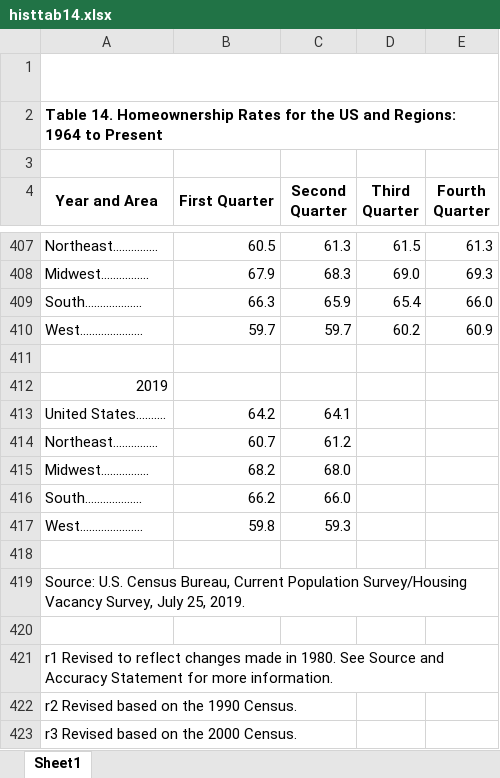
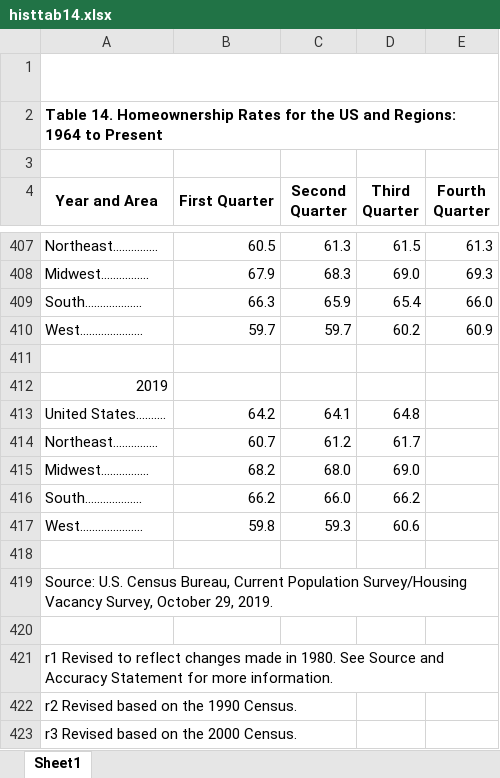
Before and after one commit to sstrochak/homeownership, an Excel workbook: data/histtab14.xlsx, sheet Sheet1, drawn as a sheet; only a part is shown, gaps mark what is left out; values as stored, in another font and other column widths than the file's, no borders; the diff names each change by its address in the sheet, - before the commit and + after, or states it on an @@ line.

```diff
--- a/data/histtab14.xlsx (sheet Sheet1)
+++ b/data/histtab14.xlsx (sheet Sheet1)
-D413 (Third Quarter): (empty)
+D413 (Third Quarter): 64.8
-D414 (Third Quarter): (empty)
+D414 (Third Quarter): 61.7
-D415 (Third Quarter): (empty)
+D415 (Third Quarter): 69.0
-D416 (Third Quarter): (empty)
+D416 (Third Quarter): 66.2
-D417 (Third Quarter): (empty)
+D417 (Third Quarter): 60.6
-A419 (Year and Area): …Vacancy Survey, July 25, 2019.
+A419 (Year and Area): …Vacancy Survey, October 29, 2019.
```
Also changed, not shown: data/B5.xlsx, 14 other files.
